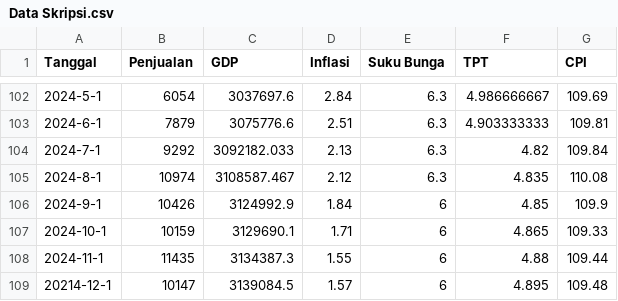
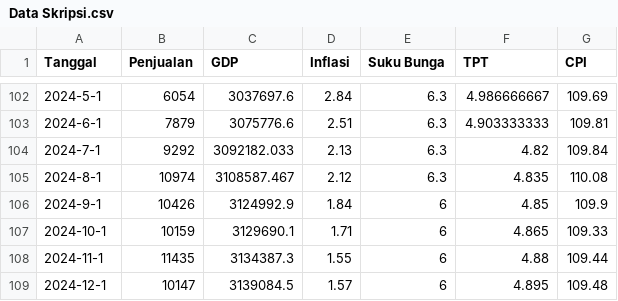
Before and after one commit to ghifaryabrarrabbani/dataset, a CSV file: Data Skripsi.csv, drawn as a sheet; only a part is shown, gaps mark what is left out.

Commit message:
Update Data Skripsi.csv

```diff
--- a/Data Skripsi.csv
+++ b/Data Skripsi.csv
@@ -108,2 +108,2 @@ Tanggal,Penjualan,GDP,Inflasi,Suku Bunga,TPT,CPI
 2024-11-1,11435,3134387.3,1.55,6,4.88,109.44
-20214-12-1,10147,3139084.5,1.57,6,4.895,109.48
+2024-12-1,10147,3139084.5,1.57,6,4.895,109.48
```
